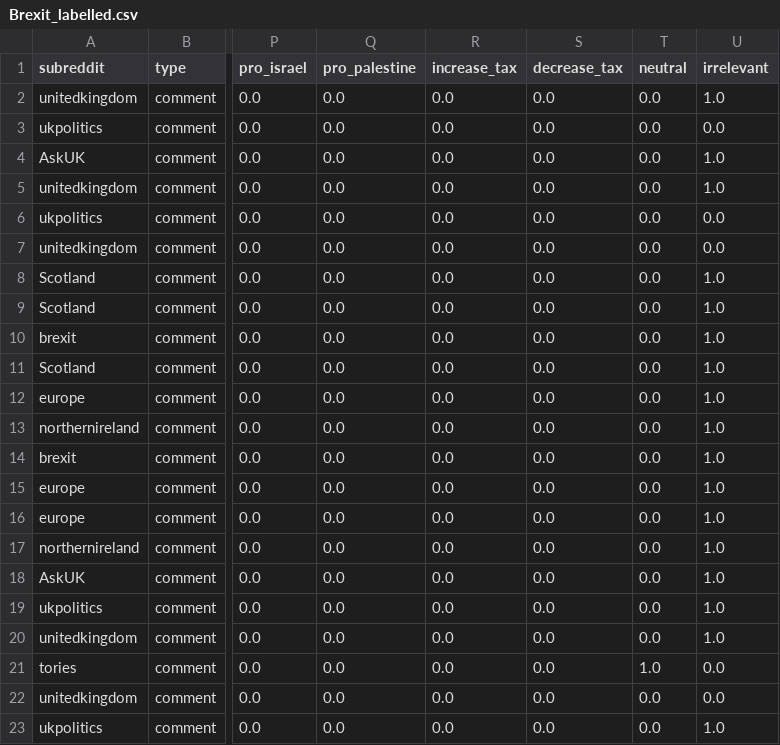
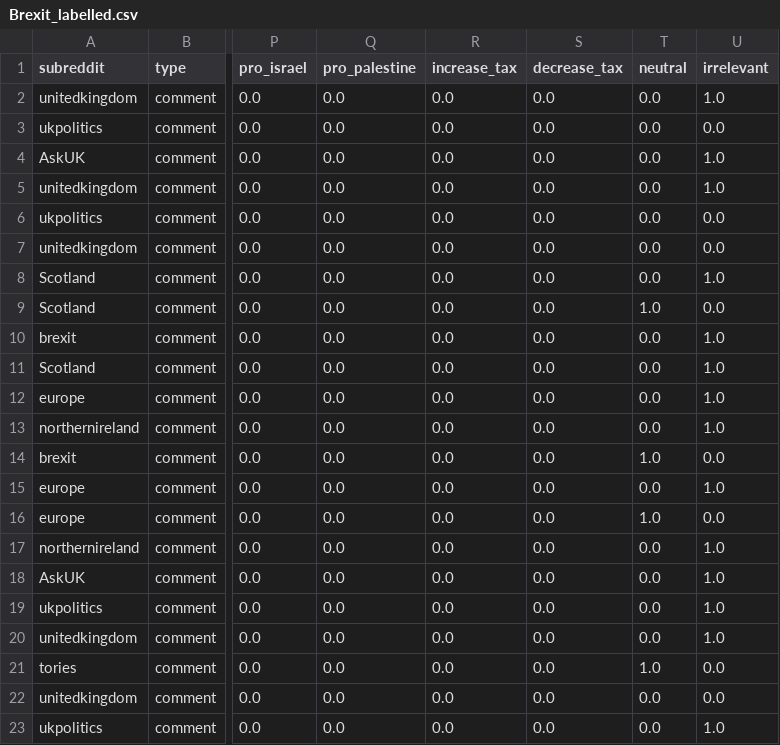
Before and after one commit to kanushreej/Thesis, a CSV file: Annotation/UK/Raphael/Brexit_labelled.csv, drawn as a sheet; only a part is shown, gaps mark what is left out; the diff names each change by its address in the sheet, - before the commit and + after, or states it on an @@ line.

```diff
--- a/Annotation/UK/Raphael/Brexit_labelled.csv
+++ b/Annotation/UK/Raphael/Brexit_labelled.csv
-T9 (neutral): 0.0
+T9 (neutral): 1.0
-U9 (irrelevant): 1.0
+U9 (irrelevant): 0.0
-T14 (neutral): 0.0
+T14 (neutral): 1.0
-U14 (irrelevant): 1.0
+U14 (irrelevant): 0.0
-T16 (neutral): 0.0
+T16 (neutral): 1.0
-U16 (irrelevant): 1.0
+U16 (irrelevant): 0.0
```
Also changed, not shown: Annotation/UK/Raphael/ClimateChangeUK_labelled.csv, Annotation/UK/Raphael/HealthcareUK_labelled.csv, 3 other files.
